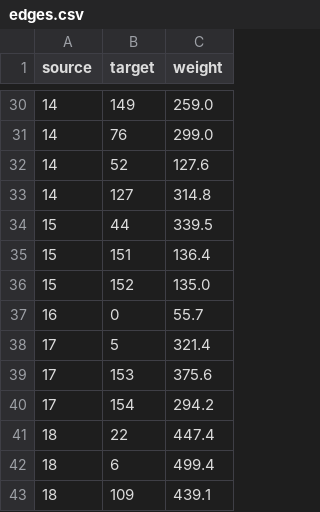
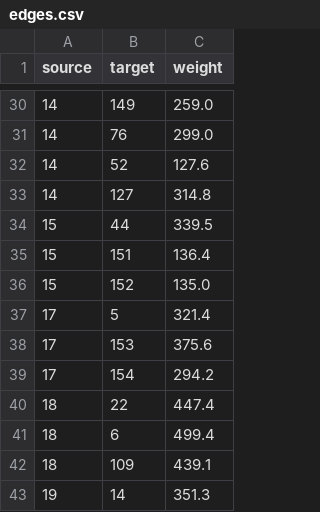
Before and after one commit to petroniocandido/st_nca, a CSV file: st_nca/data/PEMS08/edges.csv, drawn as a sheet; only a part is shown, gaps mark what is left out; the shorter side is filled out with more unchanged rows.

Commit message:
PEMS08/edges.csv bugfix

```diff
--- a/st_nca/data/PEMS08/edges.csv
+++ b/st_nca/data/PEMS08/edges.csv
@@ -36,3 +36,2 @@ source,target,weight
 15,152,135.0
-16,0,55.7
 17,5,321.4
```
